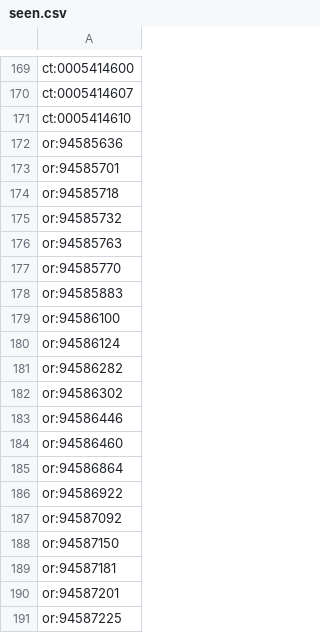
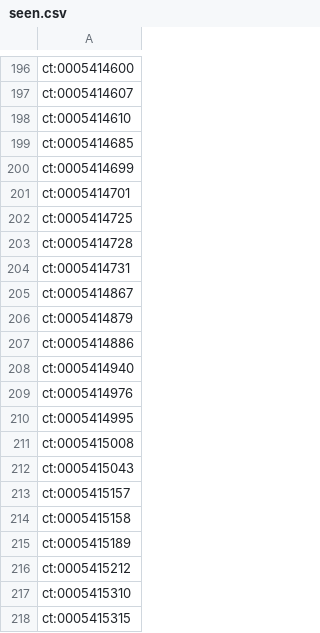
Before and after one commit to mcaresolution1-cyber/mca-leads, a CSV file: data/seen.csv, drawn as a sheet; only a part is shown, gaps mark what is left out; the shorter side is filled out with more unchanged rows; the diff covers the shown part only; the diff names each change by its address in the sheet, - before the commit and + after, or states it on an @@ line.

```diff
--- a/data/seen.csv
+++ b/data/seen.csv
+row 199: ct:0005414685
+row 200: ct:0005414699
+row 201: ct:0005414701
+row 202: ct:0005414725
+row 203: ct:0005414728
+row 204: ct:0005414731
+row 205: ct:0005414867
+row 206: ct:0005414879
+row 207: ct:0005414886
+row 208: ct:0005414940
+row 209: ct:0005414976
+row 210: ct:0005414995
+row 211: ct:0005415008
+row 212: ct:0005415043
+row 213: ct:0005415157
+row 214: ct:0005415158
+row 215: ct:0005415189
+row 216: ct:0005415212
+row 217: ct:0005415310
+row 218: ct:0005415315
```
Also changed, not shown: 58 added rows elsewhere in this file, data/funders.csv, 2 other files.
